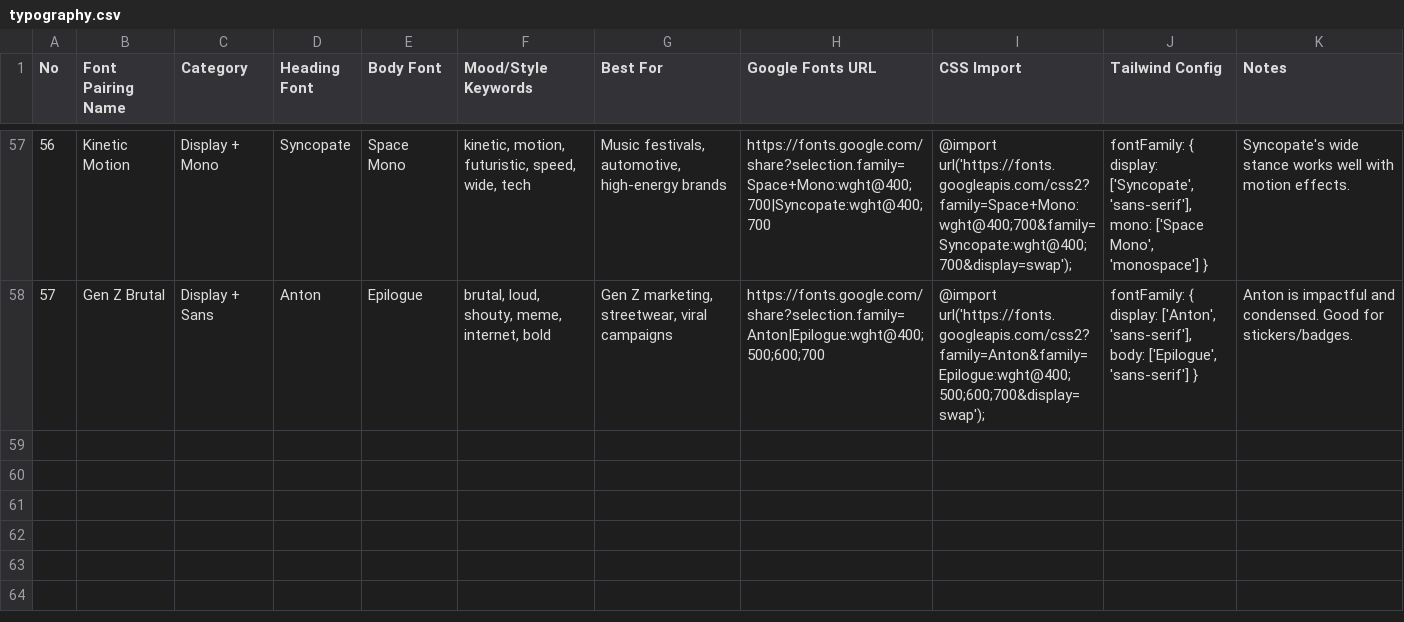
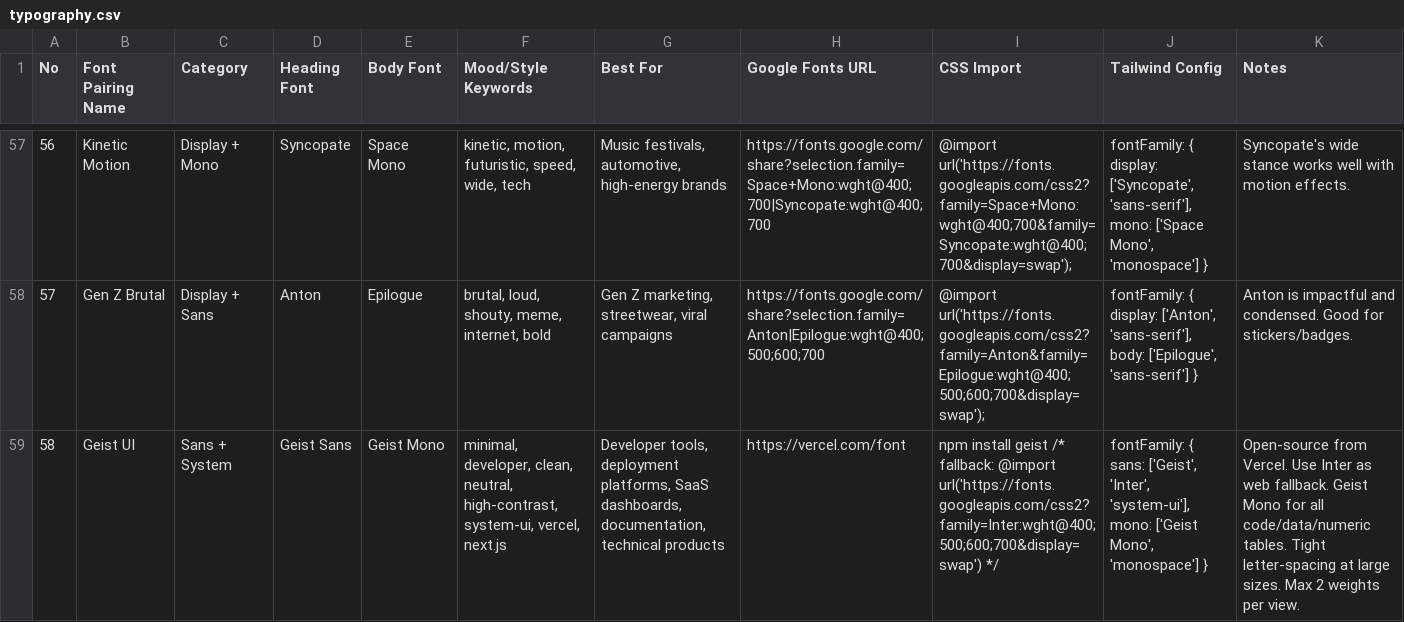
Before and after one commit to upadhyaymehul9-prog/nabh-compliance, a CSV file: .claude/skills/ui-ux-pro-max/data/typography.csv, drawn as a sheet; only a part is shown, gaps mark what is left out; the diff names each change by its address in the sheet, - before the commit and + after, or states it on an @@ line.

```diff
--- a/.claude/skills/ui-ux-pro-max/data/typography.csv
+++ b/.claude/skills/ui-ux-pro-max/data/typography.csv
+row 59: 58 | Geist UI | Sans + System | Geist Sans | Geist Mono | minimal, developer, clean, neutral, high-contrast, system-ui, vercel, next.js | Developer tools, deployment platforms, SaaS dashboards, documentation, technical products | https://vercel.com/font | npm install geist /* fallback: @import url('https://fonts.googleapis.com/css2?family=Inter:wght@400;500;600;700&display=swap') */ | fontFamily: { sans: ['Geist', 'Inter', 'system-ui'], mono: ['Geist Mono', 'monospace'] } | Open-source from Vercel. Use Inter as web fallback. Geist Mono for all code/data/numeric tables. Tight letter-spacing at large sizes. Max 2 weights per view.
```
Also changed, not shown: .claude/skills/ui-ux-pro-max/data/styles.csv, .claude/skills/ui-ux-pro-max/data/ux-guidelines.csv, 1 other file.
